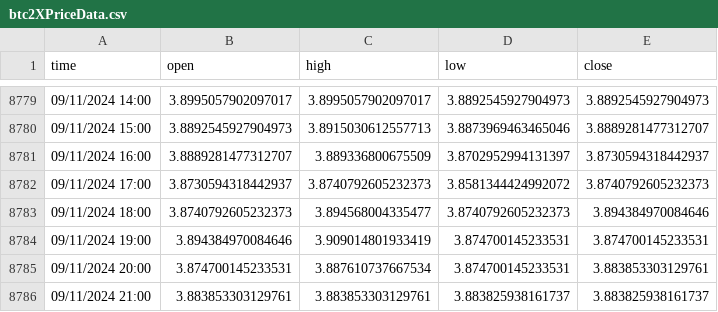
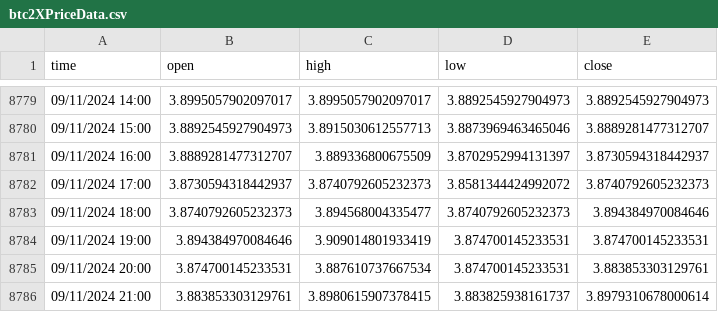
Before and after one commit to kewin30TRW/VanguardTRW, a CSV file: btc2XPriceData.csv, drawn as a sheet; only a part is shown, gaps mark what is left out.

```diff
--- a/btc2XPriceData.csv
+++ b/btc2XPriceData.csv
@@ -8785,2 +8785,2 @@ time,open,high,low,close
 09/11/2024 20:00,3.874700145233531,3.887610737667534,3.874700145233531,3.883853303129761
-09/11/2024 21:00,3.883853303129761,3.883853303129761,3.883825938161737,3.883825938161737
+09/11/2024 21:00,3.883853303129761,3.8980615907378415,3.883825938161737,3.8979310678000614
```
Also changed, not shown: btc3XPriceData.csv, btc4XPriceData.csv, 7 other files.
